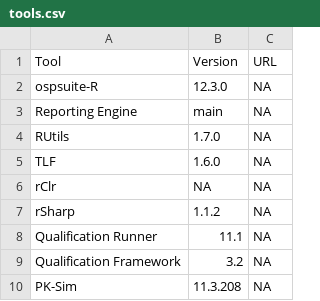
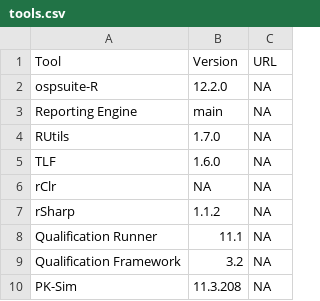
Before and after one commit to pchelle/osp-actions, a CSV file: tools.csv, drawn as a sheet.

Commit message:
Update tools.csv

```diff
--- a/tools.csv
+++ b/tools.csv
@@ -1,3 +1,3 @@
 Tool,Version,URL
-ospsuite-R,12.3.0,NA
+ospsuite-R,12.2.0,NA
 Reporting Engine,main,NA
```
